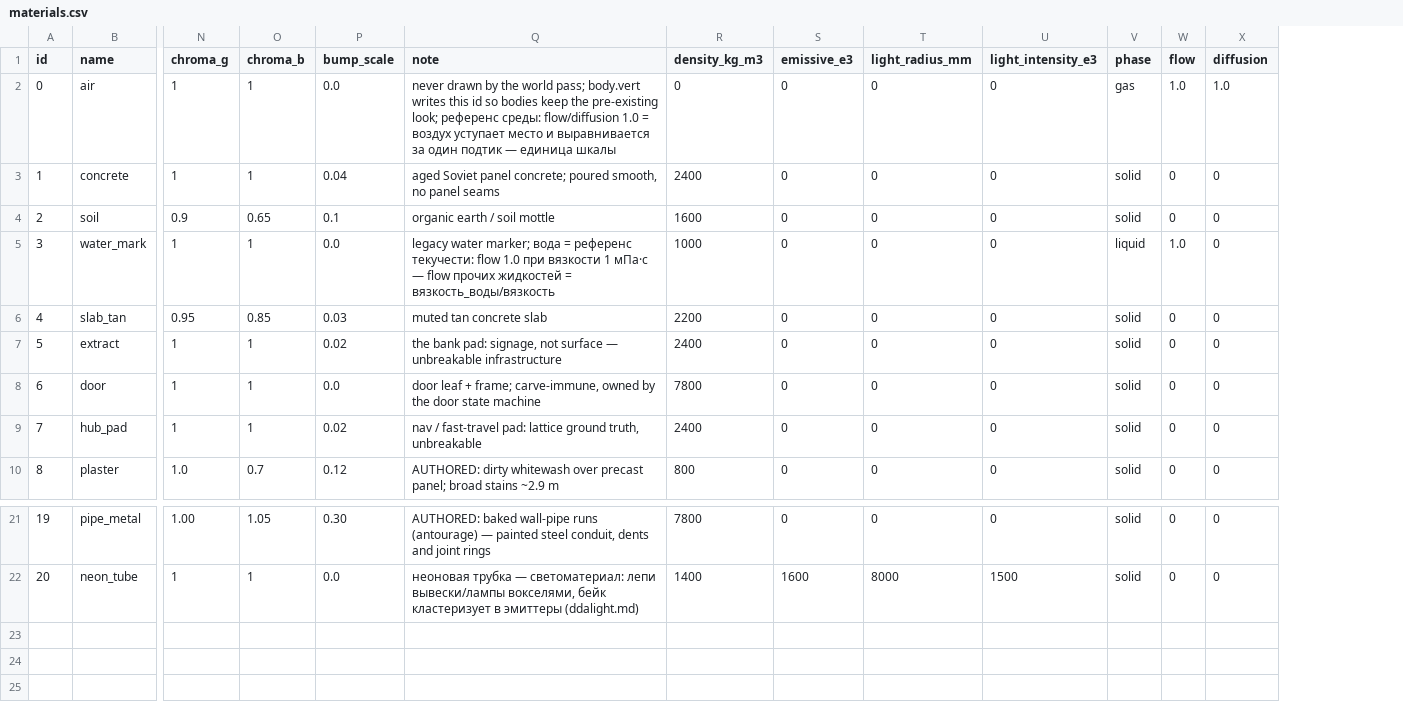
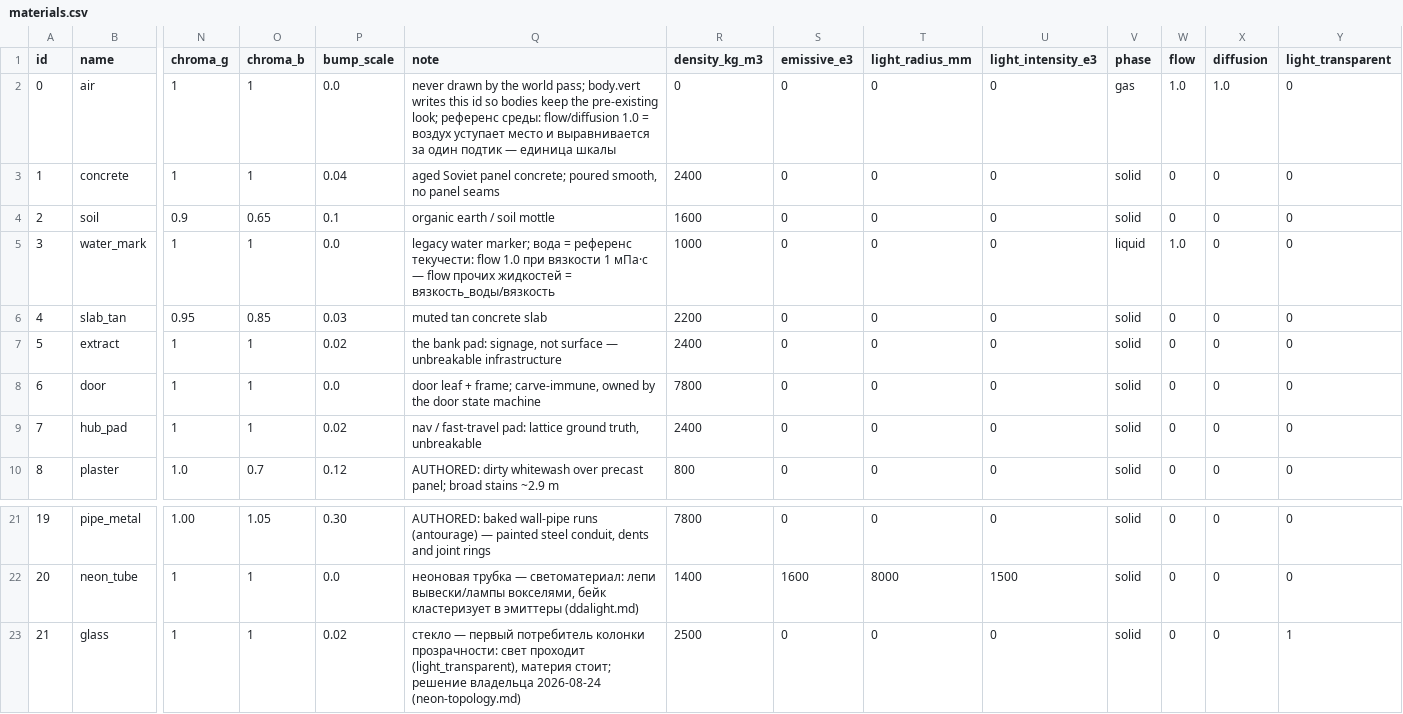
Before and after one commit to Jirnyak/gigahrush2, a CSV file: data/materials.csv, drawn as a sheet; only a part is shown, gaps mark what is left out; rows hold the shown columns only; the diff names each change by its address in the sheet, - before the commit and + after, or states it on an @@ line.

```diff
--- a/data/materials.csv
+++ b/data/materials.csv
+column Y (light_transparent), rows 2-10: all 0; rows 21-22: 0 | 0
+row 23: 21 | glass | 1 | 1 | 0.02 | стекло — первый потребитель колонки прозрачности: свет проходит (light_transparent), материя стоит; решение владельца 2026-08-24 (neon-topology.md) | 2500 | 0 | 0 | 0 | solid | 0 | 0 | 1
```
Also changed, not shown: 13 other files.
